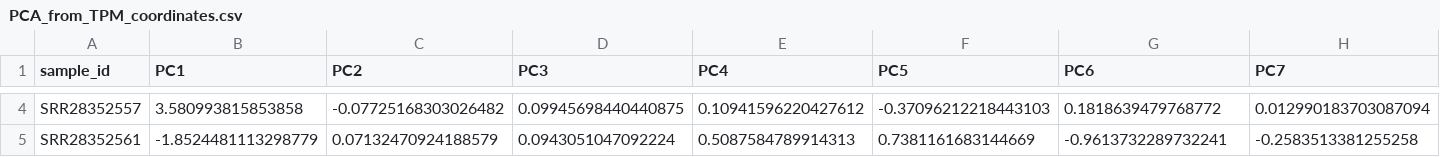
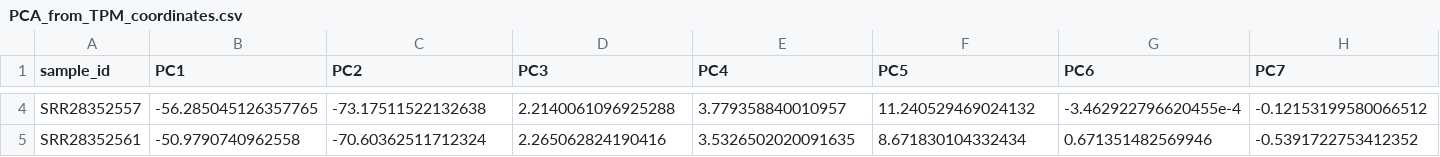
Before and after one commit to moiraleon/SNI-MusMusculus-DRG-Pilot, a CSV file: pilot/PCA_analysis/PCA_from_TPM_coordinates.csv, drawn as a sheet; only a part is shown, gaps mark what is left out; the diff covers the shown part only; the diff names each change by its address in the sheet, - before the commit and + after, or states it on an @@ line.

```diff
--- a/pilot/PCA_analysis/PCA_from_TPM_coordinates.csv
+++ b/pilot/PCA_analysis/PCA_from_TPM_coordinates.csv
-B4 (PC1): 3.580993815853858
+B4 (PC1): -56.285045126357765
-C4 (PC2): -0.07725168303026482
+C4 (PC2): -73.17511522132638
-D4 (PC3): 0.09945698440440875
+D4 (PC3): 2.2140061096925288
-E4 (PC4): 0.10941596220427612
+E4 (PC4): 3.779358840010957
-F4 (PC5): -0.37096212218443103
+F4 (PC5): 11.240529469024132
-G4 (PC6): 0.1818639479768772
+G4 (PC6): -3.462922796620455e-4
-H4 (PC7): 0.012990183703087094
+H4 (PC7): -0.12153199580066512
-B5 (PC1): -1.8524481113298779
+B5 (PC1): -50.9790740962558
-C5 (PC2): 0.07132470924188579
+C5 (PC2): -70.60362511712324
-D5 (PC3): 0.0943051047092224
+D5 (PC3): 2.265062824190416
-E5 (PC4): 0.5087584789914313
+E5 (PC4): 3.5326502020091635
-F5 (PC5): 0.7381161683144669
+F5 (PC5): 8.671830104332434
-G5 (PC6): -0.9613732289732241
+G5 (PC6): 0.671351482569946
-H5 (PC7): -0.2583513381255258
+H5 (PC7): -0.5391722753412352
```
Also changed, not shown: 138 edited cells elsewhere in this file, pilot/metadata/sample_metadata.csv, 4 other files.
